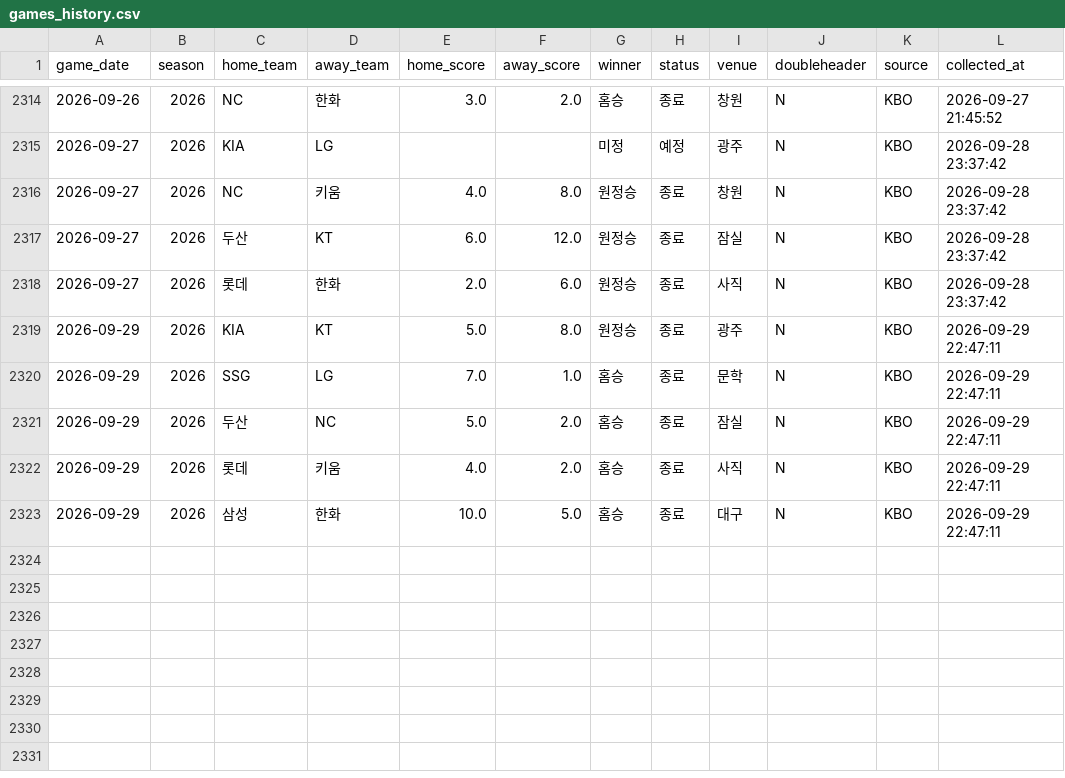
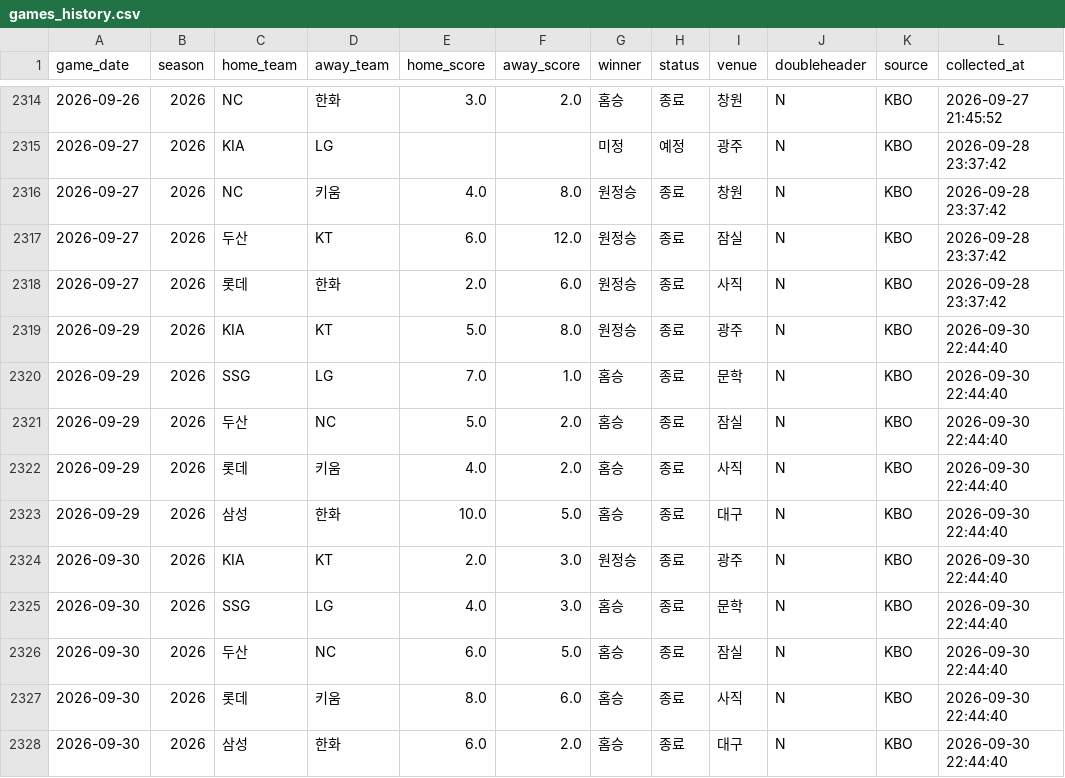
Before and after one commit to limanho001014-create/kbo-predictor-dynamic, a CSV file: data/games_history.csv, drawn as a sheet; only a part is shown, gaps mark what is left out.

```diff
--- a/data/games_history.csv
+++ b/data/games_history.csv
@@ -2318,6 +2318,11 @@
 2026-09-27,2026,롯데,한화,2.0,6.0,원정승,종료,사직,N,KBO,2026-09-28 23:37:42
-2026-09-29,2026,KIA,KT,5.0,8.0,원정승,종료,광주,N,KBO,2026-09-29 22:47:11
-2026-09-29,2026,SSG,LG,7.0,1.0,홈승,종료,문학,N,KBO,2026-09-29 22:47:11
-2026-09-29,2026,두산,NC,5.0,2.0,홈승,종료,잠실,N,KBO,2026-09-29 22:47:11
-2026-09-29,2026,롯데,키움,4.0,2.0,홈승,종료,사직,N,KBO,2026-09-29 22:47:11
-2026-09-29,2026,삼성,한화,10.0,5.0,홈승,종료,대구,N,KBO,2026-09-29 22:47:11
+2026-09-29,2026,KIA,KT,5.0,8.0,원정승,종료,광주,N,KBO,2026-09-30 22:44:40
+2026-09-29,2026,SSG,LG,7.0,1.0,홈승,종료,문학,N,KBO,2026-09-30 22:44:40
+2026-09-29,2026,두산,NC,5.0,2.0,홈승,종료,잠실,N,KBO,2026-09-30 22:44:40
+2026-09-29,2026,롯데,키움,4.0,2.0,홈승,종료,사직,N,KBO,2026-09-30 22:44:40
+2026-09-29,2026,삼성,한화,10.0,5.0,홈승,종료,대구,N,KBO,2026-09-30 22:44:40
+2026-09-30,2026,KIA,KT,2.0,3.0,원정승,종료,광주,N,KBO,2026-09-30 22:44:40
+2026-09-30,2026,SSG,LG,4.0,3.0,홈승,종료,문학,N,KBO,2026-09-30 22:44:40
+2026-09-30,2026,두산,NC,6.0,5.0,홈승,종료,잠실,N,KBO,2026-09-30 22:44:40
+2026-09-30,2026,롯데,키움,8.0,6.0,홈승,종료,사직,N,KBO,2026-09-30 22:44:40
+2026-09-30,2026,삼성,한화,6.0,2.0,홈승,종료,대구,N,KBO,2026-09-30 22:44:40
```
Also changed, not shown: data/players_latest_hitter.csv, data/players_latest_pitcher.csv, 7 other files.
